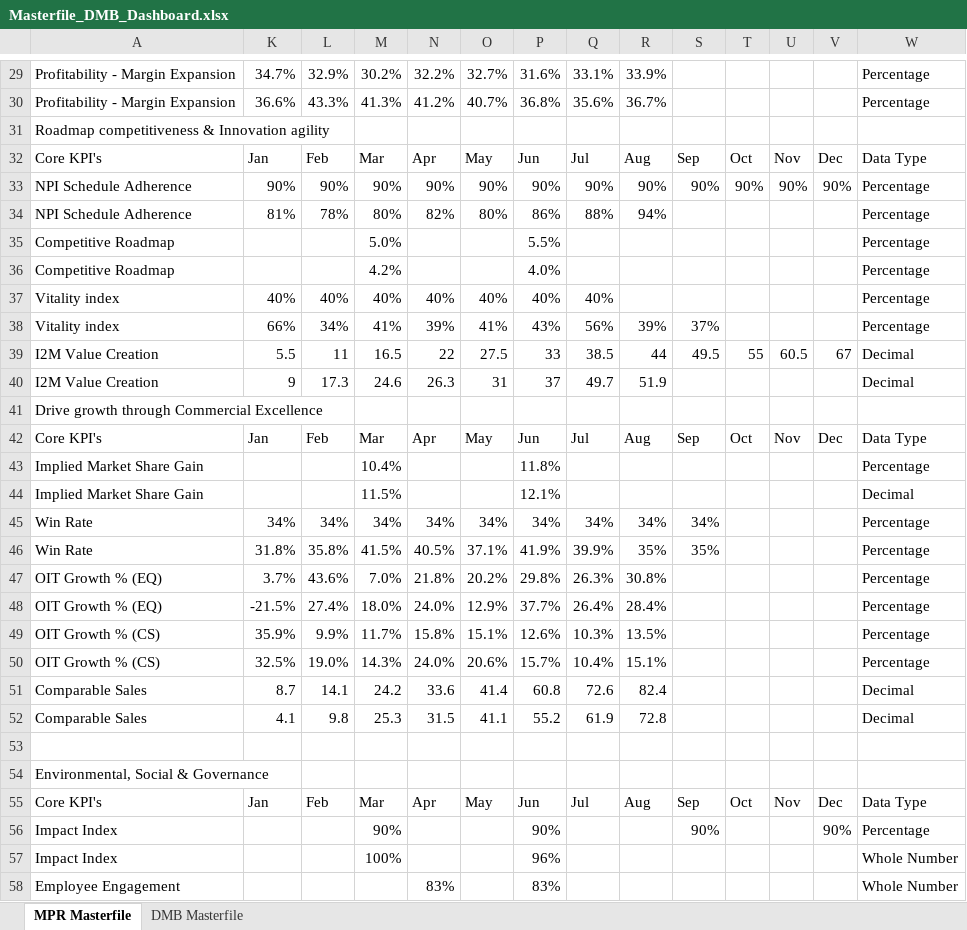
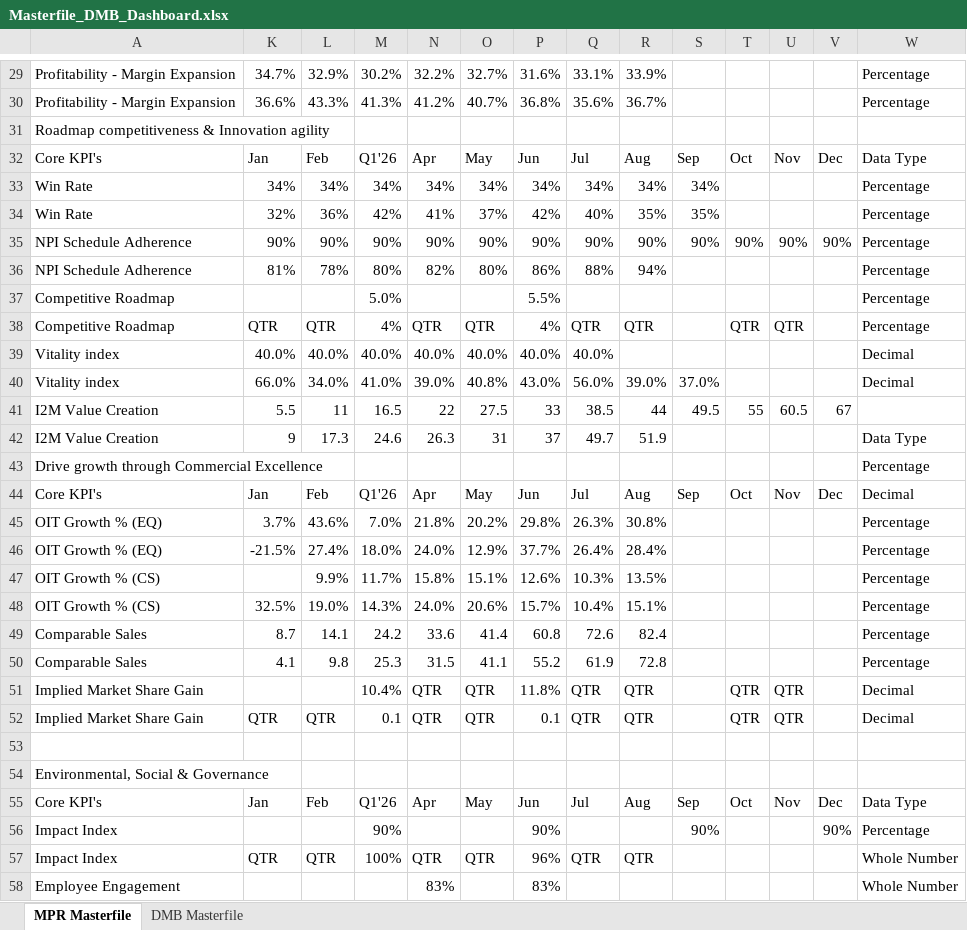
Before and after one commit to kavyabhardwajj30/DMB-Dashboard, an Excel workbook: data/Masterfile_DMB_Dashboard.xlsx, sheet MPR Masterfile, drawn as a sheet; only a part is shown, gaps mark what is left out; values as stored, in another font and other column widths than the file's, no cell formats; table styles not drawn; removed rows and columns are numbered as before the commit, all else as after; the diff covers the shown part only; the diff names each change by its address in the sheet, - before the commit and + after, or states it on an @@ line.

Commit message:
Auto-sync Masterfile_DMB_Dashboard.xlsx from SharePoint via live sync [skip ci]

```diff
--- a/data/Masterfile_DMB_Dashboard.xlsx (sheet MPR Masterfile)
+++ b/data/Masterfile_DMB_Dashboard.xlsx (sheet MPR Masterfile)
-M32: Mar
+M32: Q1'26
@@ row 45 moved to row 33: Win Rate @@
+row 34: Win Rate | 32% | 36% | 42% | 41% | 37% | 42% | 40% | 35% | 35% |  |  |  | Percentage
-row 36: Competitive Roadmap |  |  | 4.2% |  |  | 4.0% |  |  |  |  |  |  | Percentage
-row 37: Vitality index | 40% | 40% | 40% | 40% | 40% | 40% | 40% |  |  |  |  |  | Percentage
-row 38: Vitality index | 66% | 34% | 41% | 39% | 41% | 43% | 56% | 39% | 37% |  |  |  | Percentage
+row 38: Competitive Roadmap | QTR | QTR | 4% | QTR | QTR | 4% | QTR | QTR |  | QTR | QTR |  | Percentage
+row 39: Vitality index | 40.0% | 40.0% | 40.0% | 40.0% | 40.0% | 40.0% | 40.0% |  |  |  |  |  | Decimal
+row 40: Vitality index | 66.0% | 34.0% | 41.0% | 39.0% | 40.8% | 43.0% | 56.0% | 39.0% | 37.0% |  |  |  | Decimal
-W41: Decimal
+W41: (empty)
-W42: Decimal
+W42: Data Type
-W43: (empty)
+W43: Percentage
-M44: Mar
+M44: Q1'26
-W44: Data Type
+W44: Decimal
-row 43: Implied Market Share Gain |  |  | 10.4% |  |  | 11.8% |  |  |  |  |  |  | Percentage
-row 44: Implied Market Share Gain |  |  | 11.5% |  |  | 12.1% |  |  |  |  |  |  | Decimal
-row 46: Win Rate | 31.8% | 35.8% | 41.5% | 40.5% | 37.1% | 41.9% | 39.9% | 35% | 35% |  |  |  | Percentage
-K47: 35.9%
+K47: (empty)
-W49:W50: Decimal
+W49:W50: Percentage
+row 51: Implied Market Share Gain |  |  | 10.4% | QTR | QTR | 11.8% | QTR | QTR |  | QTR | QTR |  | Decimal
+row 52: Implied Market Share Gain | QTR | QTR | 0.1 | QTR | QTR | 0.1 | QTR | QTR |  | QTR | QTR |  | Decimal
-M55: Mar
+M55: Q1'26
-K57: (empty)
+K57: QTR
-L57: (empty)
+L57: QTR
-N57: (empty)
+N57: QTR
-O57: (empty)
+O57: QTR
-Q57: (empty)
+Q57: QTR
-R57: (empty)
+R57: QTR
```
Also changed, not shown: 3 added rows, 3 removed rows and 11 edited cells elsewhere in this sheet, sheet DMB Masterfile, cell formats, hidden cells.
